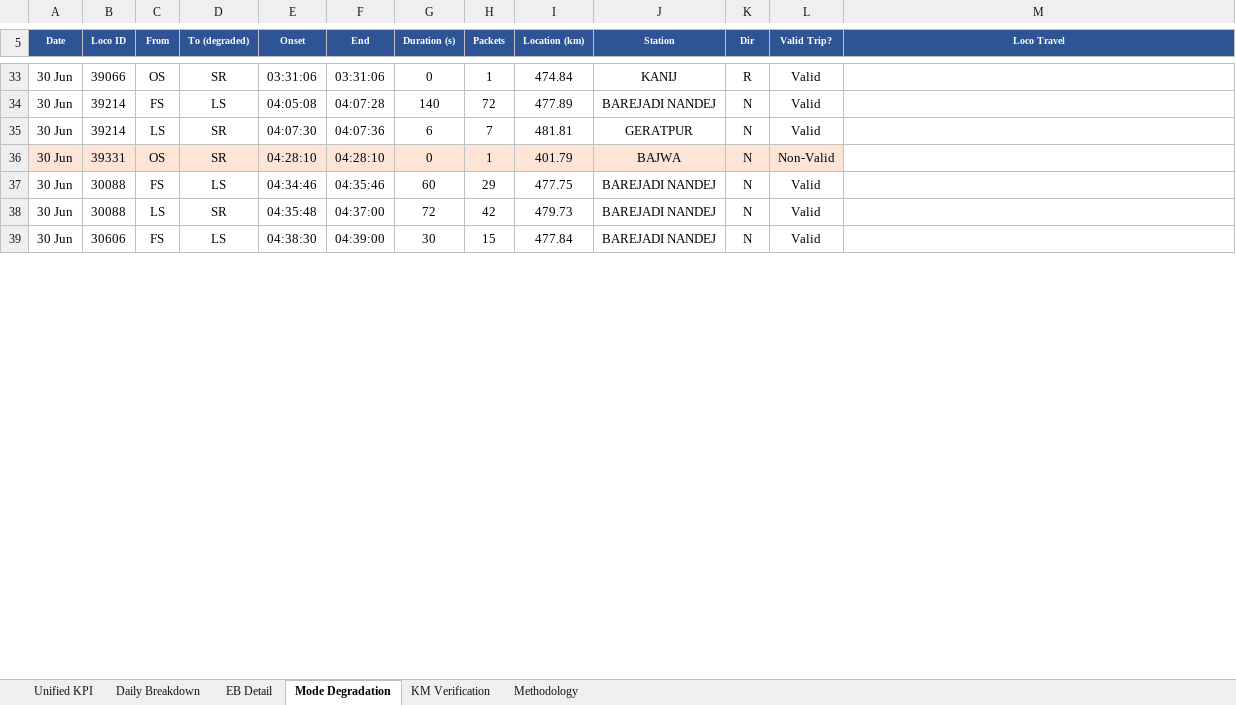
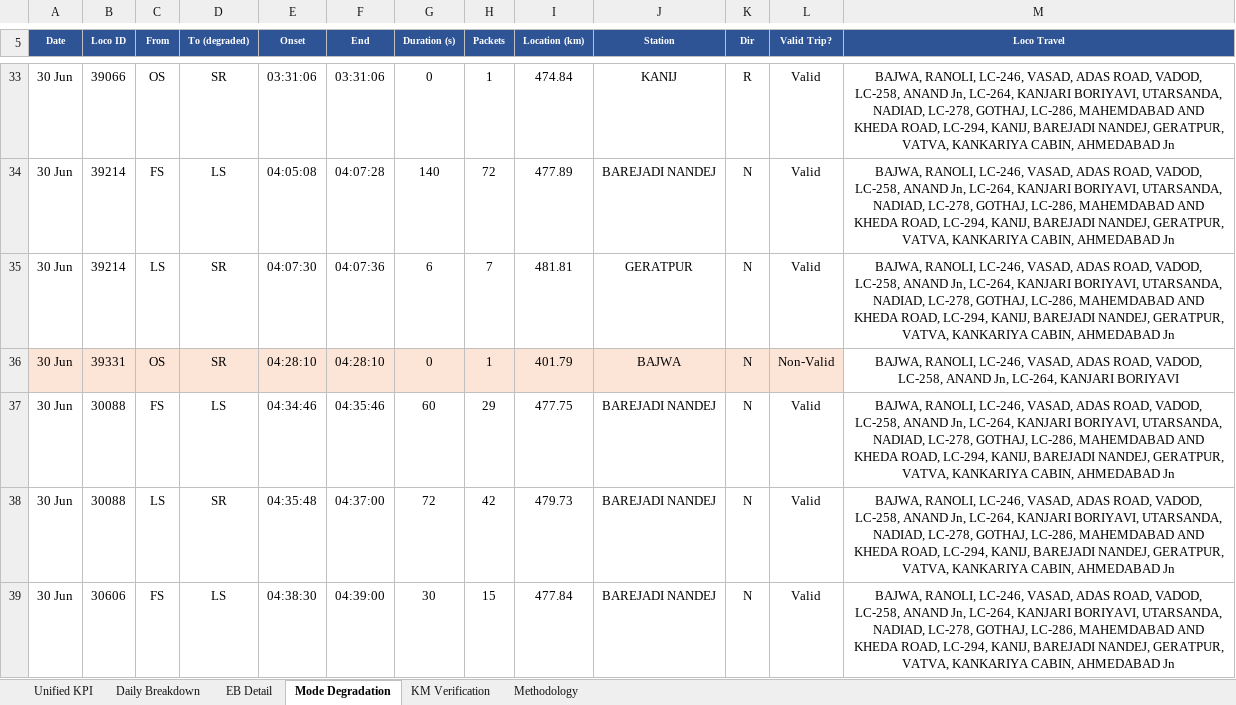
Before and after one commit to PerformanceAnalysisHBL/Availability-KPI-Reports, an Excel workbook: docs/reports/daily/WR_Kavach_Unified_KPI_Jun30-Jun30.xlsx, sheet Mode Degradation, drawn as a sheet; only a part is shown, gaps mark what is left out; values as stored, in another font and other column widths than the file's, no borders; the diff covers the shown part only; the diff names each change by its address in the sheet, - before the commit and + after, or states it on an @@ line.

```diff
--- a/docs/reports/daily/WR_Kavach_Unified_KPI_Jun30-Jun30.xlsx (sheet Mode Degradation)
+++ b/docs/reports/daily/WR_Kavach_Unified_KPI_Jun30-Jun30.xlsx (sheet Mode Degradation)
-M33:M35 (Loco Travel): (empty)
+M33:M35 (Loco Travel): BAJWA, RANOLI, LC-246, VASAD, ADAS ROAD, VADOD, LC-258, ANAND Jn, LC-264, KANJARI BORIYAVI, UTARSANDA, NADIAD, LC-278, GOTHAJ, LC-286, MAHEMDABAD AND KHEDA ROAD, LC-294, KANIJ, BAREJADI NANDEJ, GERATPUR, VATVA, KANKARIYA CABIN, AHMEDABAD Jn
-M36 (Loco Travel): (empty)
+M36 (Loco Travel): BAJWA, RANOLI, LC-246, VASAD, ADAS ROAD, VADOD, LC-258, ANAND Jn, LC-264, KANJARI BORIYAVI
-M37:M39 (Loco Travel): (empty)
+M37:M39 (Loco Travel): BAJWA, RANOLI, LC-246, VASAD, ADAS ROAD, VADOD, LC-258, ANAND Jn, LC-264, KANJARI BORIYAVI, UTARSANDA, NADIAD, LC-278, GOTHAJ, LC-286, MAHEMDABAD AND KHEDA ROAD, LC-294, KANIJ, BAREJADI NANDEJ, GERATPUR, VATVA, KANKARIYA CABIN, AHMEDABAD Jn
```
Also changed, not shown: 117 edited cells elsewhere in this sheet, docs/reports/daily/WR_Kavach_Unified_KPI_Jun29-Jun29.xlsx, 1 other file.
